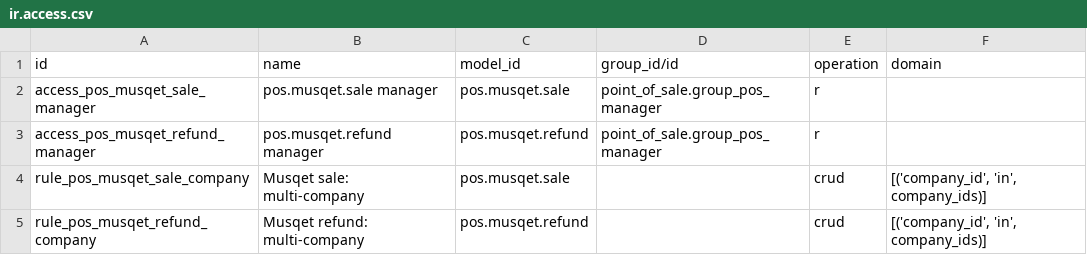
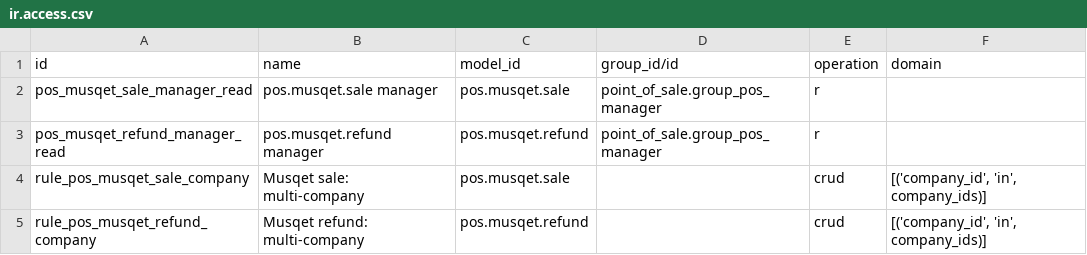
Before and after one commit to Musqet/musqet-odoo, a CSV file: pos_musqet/security/ir.access.csv, drawn as a sheet.

```diff
--- a/pos_musqet/security/ir.access.csv
+++ b/pos_musqet/security/ir.access.csv
@@ -1,4 +1,4 @@
 id,name,model_id,group_id/id,operation,domain
-access_pos_musqet_sale_manager,pos.musqet.sale manager,pos.musqet.sale,point_of_sale.group_pos_manager,r,
-access_pos_musqet_refund_manager,pos.musqet.refund manager,pos.musqet.refund,point_of_sale.group_pos_manager,r,
+pos_musqet_sale_manager_read,pos.musqet.sale manager,pos.musqet.sale,point_of_sale.group_pos_manager,r,
+pos_musqet_refund_manager_read,pos.musqet.refund manager,pos.musqet.refund,point_of_sale.group_pos_manager,r,
 rule_pos_musqet_sale_company,Musqet sale: multi-company,pos.musqet.sale,,crud,"[('company_id', 'in', company_ids)]"
```
Also changed, not shown: 13 other files.
